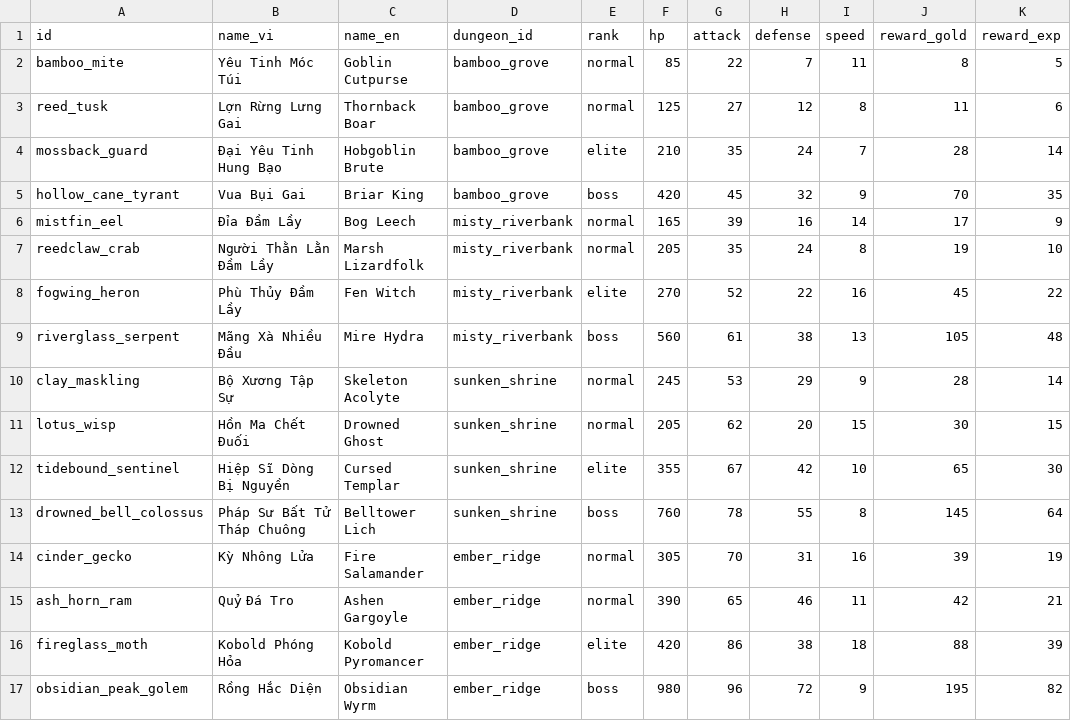
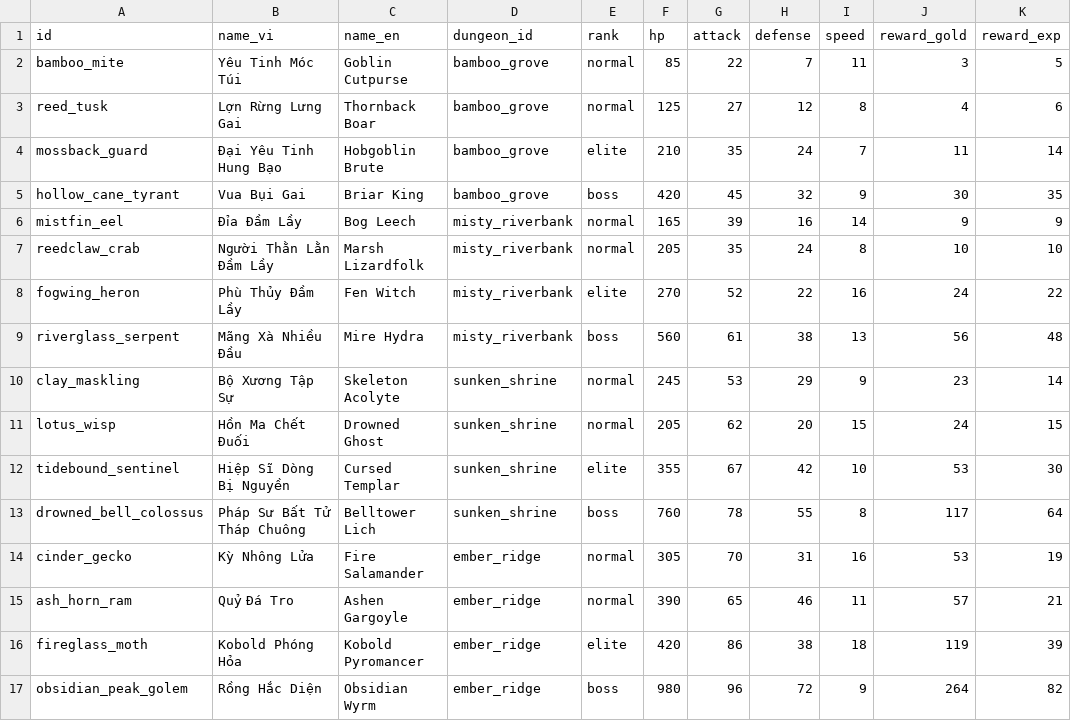
Before and after one commit to ngotrongduong/idle-web-game, a CSV file: packages/game-data/data/enemies.csv, drawn as a sheet.

Commit message:
Tune M1 dungeon economy to pacing targets

```diff
--- a/packages/game-data/data/enemies.csv
+++ b/packages/game-data/data/enemies.csv
@@ -1,17 +1,17 @@
 id,name_vi,name_en,dungeon_id,rank,hp,attack,defense,speed,reward_gold,reward_exp
-bamboo_mite,Yêu Tinh Móc Túi,Goblin Cutpurse,bamboo_grove,normal,85,22,7,11,8,5
-reed_tusk,Lợn Rừng Lưng Gai,Thornback Boar,bamboo_grove,normal,125,27,12,8,11,6
-mossback_guard,Đại Yêu Tinh Hung Bạo,Hobgoblin Brute,bamboo_grove,elite,210,35,24,7,28,14
-hollow_cane_tyrant,Vua Bụi Gai,Briar King,bamboo_grove,boss,420,45,32,9,70,35
-mistfin_eel,Đỉa Đầm Lầy,Bog Leech,misty_riverbank,normal,165,39,16,14,17,9
-reedclaw_crab,Người Thằn Lằn Đầm Lầy,Marsh Lizardfolk,misty_riverbank,normal,205,35,24,8,19,10
-fogwing_heron,Phù Thủy Đầm Lầy,Fen Witch,misty_riverbank,elite,270,52,22,16,45,22
-riverglass_serpent,Mãng Xà Nhiều Đầu,Mire Hydra,misty_riverbank,boss,560,61,38,13,105,48
-clay_maskling,Bộ Xương Tập Sự,Skeleton Acolyte,sunken_shrine,normal,245,53,29,9,28,14
-lotus_wisp,Hồn Ma Chết Đuối,Drowned Ghost,sunken_shrine,normal,205,62,20,15,30,15
-tidebound_sentinel,Hiệp Sĩ Dòng Bị Nguyền,Cursed Templar,sunken_shrine,elite,355,67,42,10,65,30
-drowned_bell_colossus,Pháp Sư Bất Tử Tháp Chuông,Belltower Lich,sunken_shrine,boss,760,78,55,8,145,64
-cinder_gecko,Kỳ Nhông Lửa,Fire Salamander,ember_ridge,normal,305,70,31,16,39,19
-ash_horn_ram,Quỷ Đá Tro,Ashen Gargoyle,ember_ridge,normal,390,65,46,11,42,21
-fireglass_moth,Kobold Phóng Hỏa,Kobold Pyromancer,ember_ridge,elite,420,86,38,18,88,39
-obsidian_peak_golem,Rồng Hắc Diện,Obsidian Wyrm,ember_ridge,boss,980,96,72,9,195,82
+bamboo_mite,Yêu Tinh Móc Túi,Goblin Cutpurse,bamboo_grove,normal,85,22,7,11,3,5
+reed_tusk,Lợn Rừng Lưng Gai,Thornback Boar,bamboo_grove,normal,125,27,12,8,4,6
+mossback_guard,Đại Yêu Tinh Hung Bạo,Hobgoblin Brute,bamboo_grove,elite,210,35,24,7,11,14
+hollow_cane_tyrant,Vua Bụi Gai,Briar King,bamboo_grove,boss,420,45,32,9,30,35
+mistfin_eel,Đỉa Đầm Lầy,Bog Leech,misty_riverbank,normal,165,39,16,14,9,9
+reedclaw_crab,Người Thằn Lằn Đầm Lầy,Marsh Lizardfolk,misty_riverbank,normal,205,35,24,8,10,10
+fogwing_heron,Phù Thủy Đầm Lầy,Fen Witch,misty_riverbank,elite,270,52,22,16,24,22
+riverglass_serpent,Mãng Xà Nhiều Đầu,Mire Hydra,misty_riverbank,boss,560,61,38,13,56,48
+clay_maskling,Bộ Xương Tập Sự,Skeleton Acolyte,sunken_shrine,normal,245,53,29,9,23,14
+lotus_wisp,Hồn Ma Chết Đuối,Drowned Ghost,sunken_shrine,normal,205,62,20,15,24,15
+tidebound_sentinel,Hiệp Sĩ Dòng Bị Nguyền,Cursed Templar,sunken_shrine,elite,355,67,42,10,53,30
+drowned_bell_colossus,Pháp Sư Bất Tử Tháp Chuông,Belltower Lich,sunken_shrine,boss,760,78,55,8,117,64
+cinder_gecko,Kỳ Nhông Lửa,Fire Salamander,ember_ridge,normal,305,70,31,16,53,19
+ash_horn_ram,Quỷ Đá Tro,Ashen Gargoyle,ember_ridge,normal,390,65,46,11,57,21
+fireglass_moth,Kobold Phóng Hỏa,Kobold Pyromancer,ember_ridge,elite,420,86,38,18,119,39
+obsidian_peak_golem,Rồng Hắc Diện,Obsidian Wyrm,ember_ridge,boss,980,96,72,9,264,82
```
Also changed, not shown: 5 other files.
